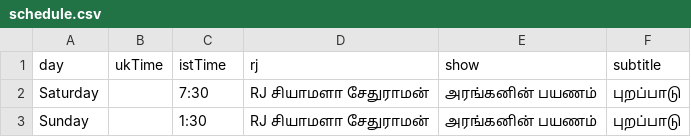
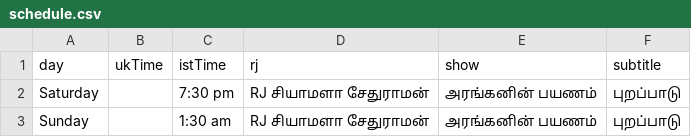
Before and after one commit to asalfm/asalfm-website, a CSV file: assets/schedule.csv, drawn as a sheet.

Commit message:
Update schedule.csv

```diff
--- a/assets/schedule.csv
+++ b/assets/schedule.csv
@@ -1,3 +1,3 @@
 day,ukTime,istTime,rj,show,subtitle
-Saturday,,7:30, RJ சியாமளா சேதுராமன்,அரங்கனின் பயணம், புறப்பாடு
-Sunday,,1:30, RJ சியாமளா சேதுராமன்,அரங்கனின் பயணம், புறப்பாடு
+Saturday,,7:30 pm, RJ சியாமளா சேதுராமன்,அரங்கனின் பயணம், புறப்பாடு
+Sunday,,1:30 am, RJ சியாமளா சேதுராமன்,அரங்கனின் பயணம், புறப்பாடு
```
